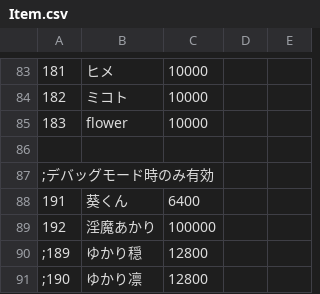
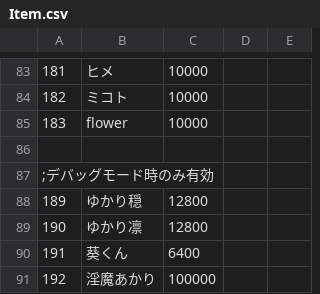
Before and after one commit to average34/eraVoiceroidA, a CSV file: CSV/Item.csv, drawn as a sheet; only a part is shown, gaps mark what is left out; removed rows and columns are numbered as before the commit, all else as after; the diff names each change by its address in the sheet, - before the commit and + after, or states it on an @@ line.

```diff
--- a/CSV/Item.csv
+++ b/CSV/Item.csv
+row 88: 189 | ゆかり穏 | 12800
+row 89: 190 | ゆかり凛 | 12800
-row 90: ;189 | ゆかり穏 | 12800
-row 91: ;190 | ゆかり凛 | 12800
```
Also changed, not shown: 5 other files.
